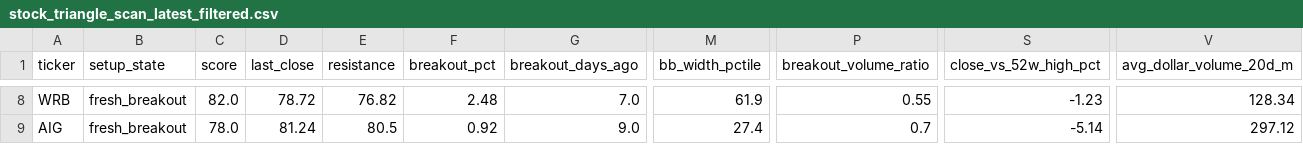
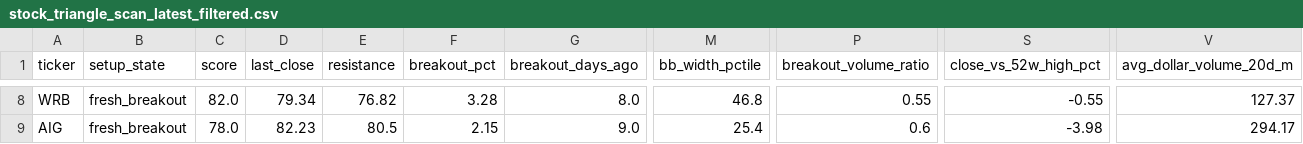
Before and after one commit to rohanptl/triangle_breakout_scanner, a CSV file: outputs/stock_triangle_scan_latest_filtered.csv, drawn as a sheet; only a part is shown, gaps mark what is left out; the diff covers the shown part only; the diff names each change by its address in the sheet, - before the commit and + after, or states it on an @@ line.

```diff
--- a/outputs/stock_triangle_scan_latest_filtered.csv
+++ b/outputs/stock_triangle_scan_latest_filtered.csv
-D8 (last_close): 78.72
+D8 (last_close): 79.34
-F8 (breakout_pct): 2.48
+F8 (breakout_pct): 3.28
-G8 (breakout_days_ago): 7.0
+G8 (breakout_days_ago): 8.0
-M8 (bb_width_pctile): 61.9
+M8 (bb_width_pctile): 46.8
-S8 (close_vs_52w_high_pct): -1.23
+S8 (close_vs_52w_high_pct): -0.55
-V8 (avg_dollar_volume_20d_m): 128.34
+V8 (avg_dollar_volume_20d_m): 127.37
-D9 (last_close): 81.24
+D9 (last_close): 82.23
-F9 (breakout_pct): 0.92
+F9 (breakout_pct): 2.15
-M9 (bb_width_pctile): 27.4
+M9 (bb_width_pctile): 25.4
-P9 (breakout_volume_ratio): 0.7
+P9 (breakout_volume_ratio): 0.6
-S9 (close_vs_52w_high_pct): -5.14
+S9 (close_vs_52w_high_pct): -3.98
-V9 (avg_dollar_volume_20d_m): 297.12
+V9 (avg_dollar_volume_20d_m): 294.17
```
Also changed, not shown: 2 added rows, 2 removed rows and 25 edited cells elsewhere in this file, outputs/etf_triangle_scan_latest.csv, outputs/etf_triangle_scan_latest_filtered.csv, 2 other files.
